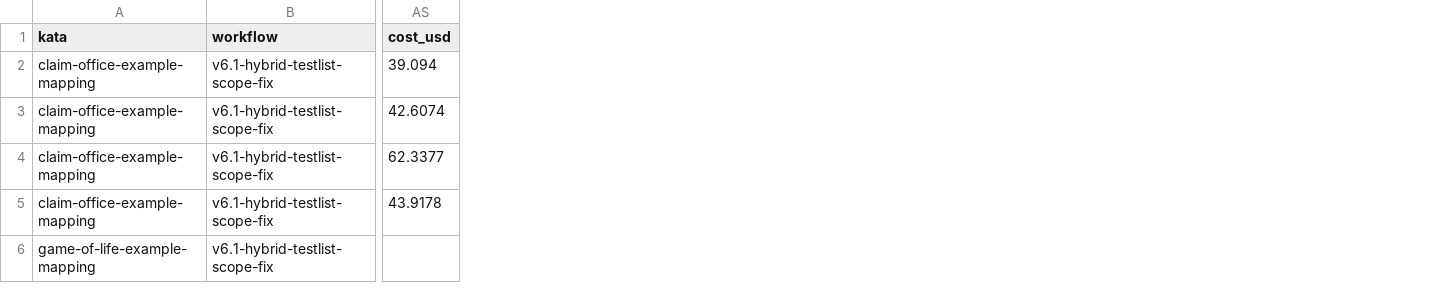
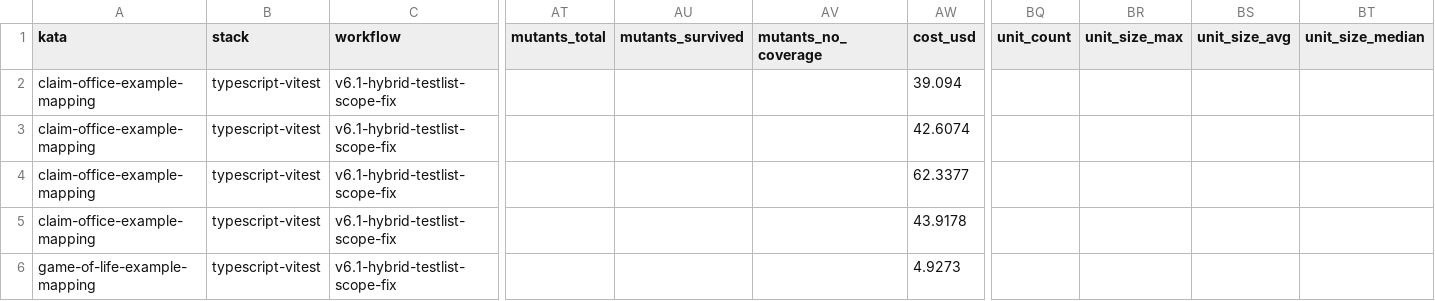
Before and after one commit to marcoemrich/agentic_coding_lab, a CSV file: research/workflow-dev/1.20-stack-profile-extraction-opus/runs.csv, drawn as a sheet; only a part is shown, gaps mark what is left out; addresses are those after the commit; the diff covers the shown part only; the diff names each change by its address in the sheet, - before the commit and + after, or states it on an @@ line.

```diff
--- a/research/workflow-dev/1.20-stack-profile-extraction-opus/runs.csv
+++ b/research/workflow-dev/1.20-stack-profile-extraction-opus/runs.csv
+column B (stack), rows 2-6: all typescript-vitest
+column AT (mutants_total), empty
+column AU (mutants_survived), empty
+column AV (mutants_no_coverage), empty
+column BQ (unit_count), empty
+column BR (unit_size_max), empty
+column BS (unit_size_avg), empty
+column BT (unit_size_median), empty
-AW6 (cost_usd): (empty)
+AW6 (cost_usd): 4.9273
```
Also changed, not shown: 15 edited cells elsewhere in this file, research/questions-claude/4.5-architecture-axis-opus5/runs.csv, research/workflow-dev/1.19-lab-split-neutrality/runs.csv, 53 other files.
